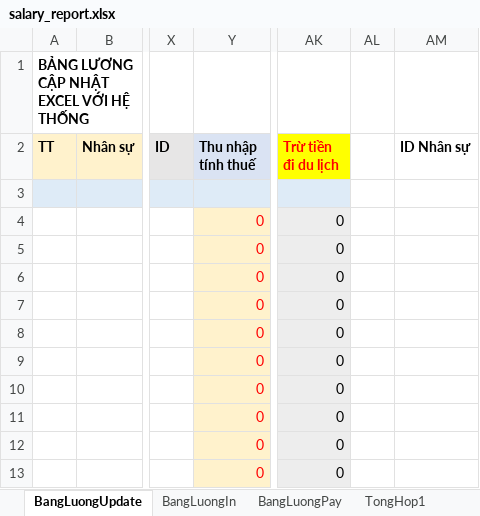
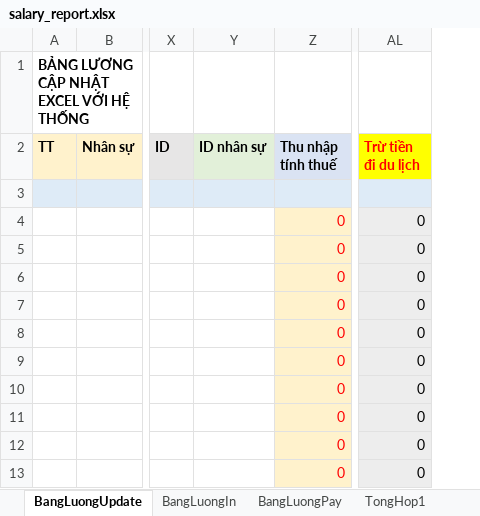
Before and after one commit to szen7dev/trixgo-cbs-micro, an Excel workbook: files/templates/excels/salary_report.xlsx, sheet BangLuongUpdate, drawn as a sheet; only a part is shown, gaps mark what is left out; values as stored, in another font and other column widths than the file's, no borders; removed rows and columns are numbered as before the commit, all else as after; the diff names each change by its address in the sheet, - before the commit and + after, or states it on an @@ line.

```diff
--- a/files/templates/excels/salary_report.xlsx (sheet BangLuongUpdate)
+++ b/files/templates/excels/salary_report.xlsx (sheet BangLuongUpdate)
+column Y (ID nhân sự), empty
-column AL, empty
-column AM (ID Nhân sự), empty
```
Also changed, not shown: sheet PhuCap, formulas that keep their value, 1 other file.
